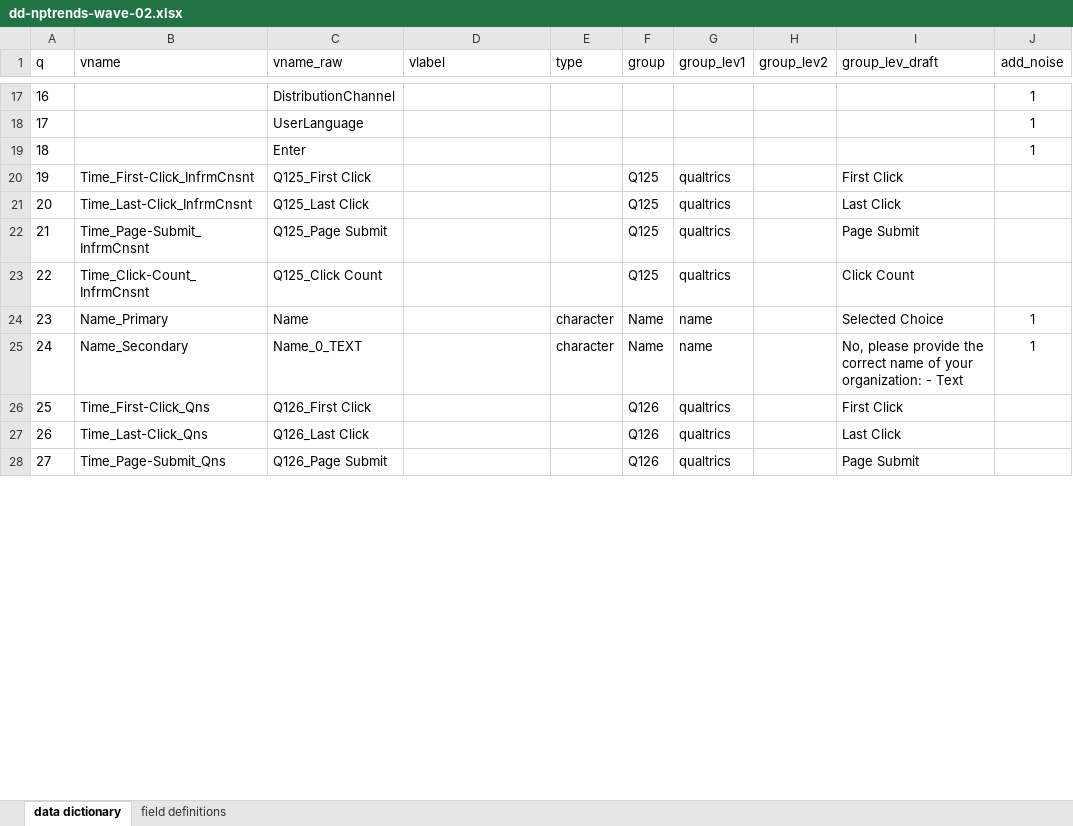
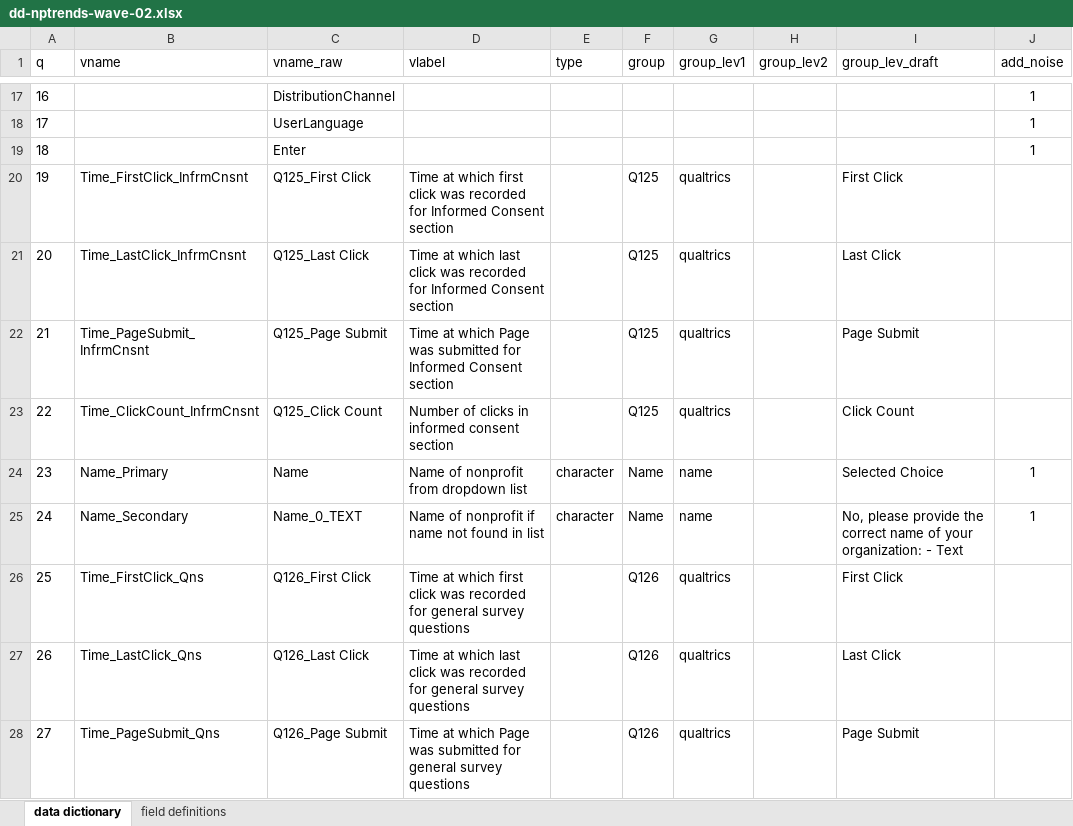
Before and after one commit to UrbanInstitute/nccs-nptrends, an Excel workbook: dd-nptrends-wave-02.xlsx, sheet data dictionary, drawn as a sheet; only a part is shown, gaps mark what is left out; values as stored, in another font and other column widths than the file's, no borders; table styles not drawn; the diff covers the shown part only; the diff names each change by its address in the sheet, - before the commit and + after, or states it on an @@ line.

Commit message:
Update data dictionary
This commit:
1. Creates labels for each variable for end users
2. Replaces hyphens with underscores to avoid bugs during processing

```diff
--- a/dd-nptrends-wave-02.xlsx (sheet data dictionary)
+++ b/dd-nptrends-wave-02.xlsx (sheet data dictionary)
-B20 (vname): Time_First-Click_InfrmCnsnt
+B20 (vname): Time_FirstClick_InfrmCnsnt
-D20 (vlabel): (empty)
+D20 (vlabel): Time at which first click was recorded for Informed Consent section
-B21 (vname): Time_Last-Click_InfrmCnsnt
+B21 (vname): Time_LastClick_InfrmCnsnt
-D21 (vlabel): (empty)
+D21 (vlabel): Time at which last click was recorded for Informed Consent section
-B22 (vname): Time_Page-Submit_InfrmCnsnt
+B22 (vname): Time_PageSubmit_InfrmCnsnt
-D22 (vlabel): (empty)
+D22 (vlabel): Time at which Page was submitted for Informed Consent section
-B23 (vname): Time_Click-Count_InfrmCnsnt
+B23 (vname): Time_ClickCount_InfrmCnsnt
-D23 (vlabel): (empty)
+D23 (vlabel): Number of clicks in informed consent section
-D24 (vlabel): (empty)
+D24 (vlabel): Name of nonprofit from dropdown list
-D25 (vlabel): (empty)
+D25 (vlabel): Name of nonprofit if name not found in list
-B26 (vname): Time_First-Click_Qns
+B26 (vname): Time_FirstClick_Qns
-D26 (vlabel): (empty)
+D26 (vlabel): Time at which first click was recorded for general survey questions
-B27 (vname): Time_Last-Click_Qns
+B27 (vname): Time_LastClick_Qns
-D27 (vlabel): (empty)
+D27 (vlabel): Time at which last click was recorded for general survey questions
-B28 (vname): Time_Page-Submit_Qns
+B28 (vname): Time_PageSubmit_Qns
-D28 (vlabel): (empty)
+D28 (vlabel): Time at which Page was submitted for general survey questions
```
Also changed, not shown: 232 edited cells and cell formats elsewhere in this sheet.
